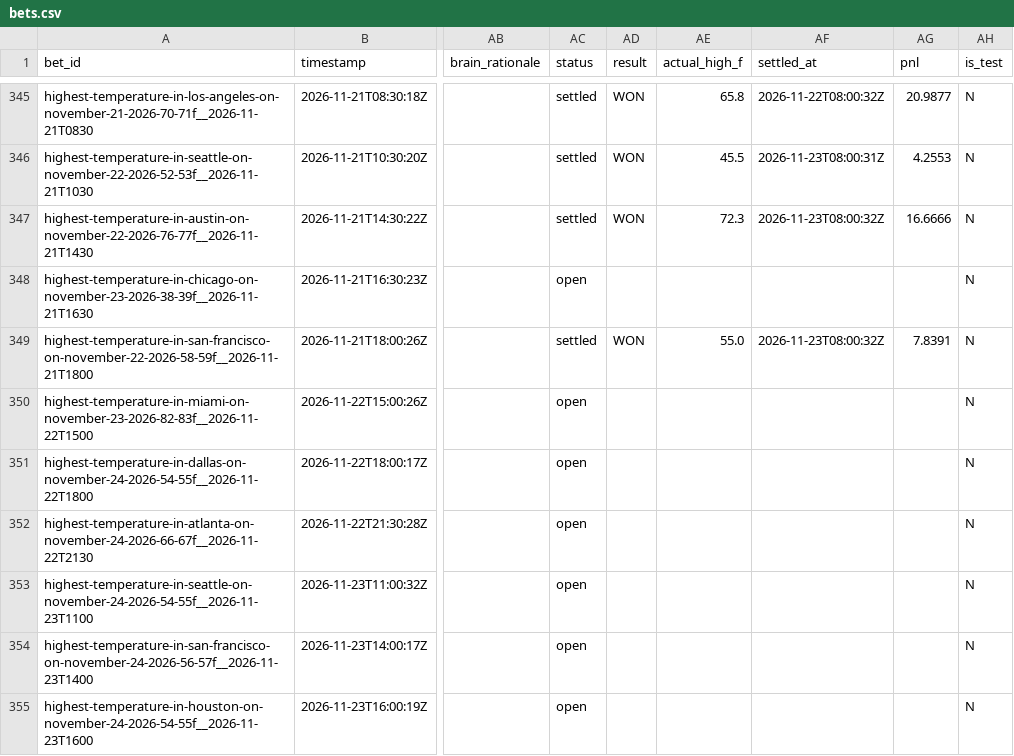
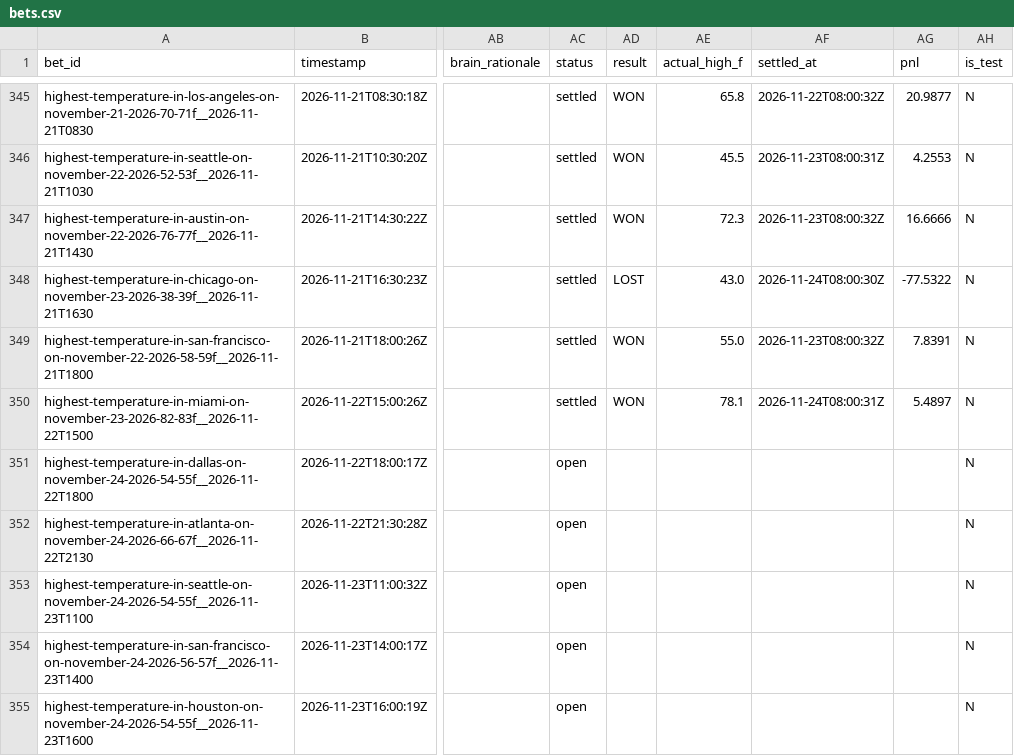
Before and after one commit to user-kv/polymarket-desk, a CSV file: papertrader/data/bets.csv, drawn as a sheet; only a part is shown, gaps mark what is left out; the diff names each change by its address in the sheet, - before the commit and + after, or states it on an @@ line.

```diff
--- a/papertrader/data/bets.csv
+++ b/papertrader/data/bets.csv
-AC348 (status): open
+AC348 (status): settled
-AD348 (result): (empty)
+AD348 (result): LOST
-AE348 (actual_high_f): (empty)
+AE348 (actual_high_f): 43.0
-AF348 (settled_at): (empty)
+AF348 (settled_at): 2026-11-24T08:00:30Z
-AG348 (pnl): (empty)
+AG348 (pnl): -77.5322
-AC350 (status): open
+AC350 (status): settled
-AD350 (result): (empty)
+AD350 (result): WON
-AE350 (actual_high_f): (empty)
+AE350 (actual_high_f): 78.1
-AF350 (settled_at): (empty)
+AF350 (settled_at): 2026-11-24T08:00:31Z
-AG350 (pnl): (empty)
+AG350 (pnl): 5.4897
```
Also changed, not shown: 3 other files.
